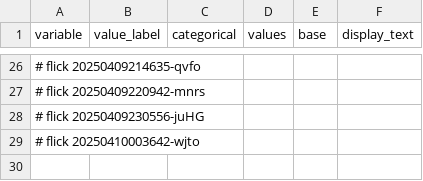
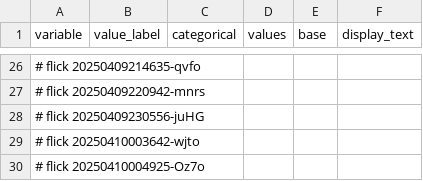
Before and after one commit to abikesa/false-font, a CSV file: kitabo/ensi/ukubona/donorcase/test3/assets/csv/variable_control.csv, drawn as a sheet; only a part is shown, gaps mark what is left out; the diff names each change by its address in the sheet, - before the commit and + after, or states it on an @@ line.

Commit message:
kitabo/ensi/ukubona/donorcase/test3/assets/csv/variable_control.csv

```diff
--- a/kitabo/ensi/ukubona/donorcase/test3/assets/csv/variable_control.csv
+++ b/kitabo/ensi/ukubona/donorcase/test3/assets/csv/variable_control.csv
+row 30: # flick 20250410004925-Oz7o
```
